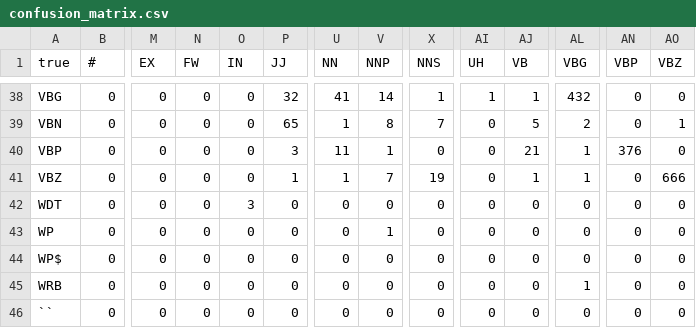
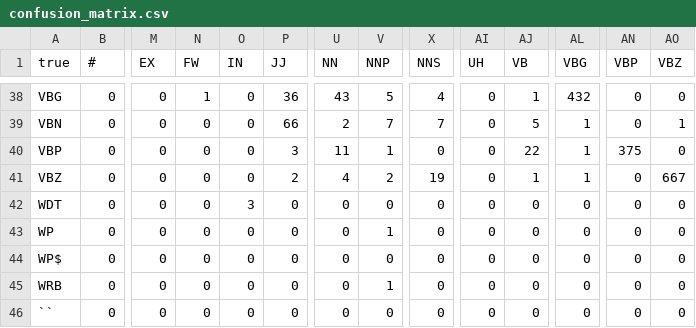
Before and after one commit to melanietosik/viterbi-pos-tagger, a CSV file: docs/confusion_matrix.csv, drawn as a sheet; only a part is shown, gaps mark what is left out; the diff covers the shown part only; the diff names each change by its address in the sheet, - before the commit and + after, or states it on an @@ line.

```diff
--- a/docs/confusion_matrix.csv
+++ b/docs/confusion_matrix.csv
-N38 (FW): 0
+N38 (FW): 1
-P38 (JJ): 32
+P38 (JJ): 36
-U38 (NN): 41
+U38 (NN): 43
-V38 (NNP): 14
+V38 (NNP): 5
-X38 (NNS): 1
+X38 (NNS): 4
-AI38 (UH): 1
+AI38 (UH): 0
-P39 (JJ): 65
+P39 (JJ): 66
-U39 (NN): 1
+U39 (NN): 2
-V39 (NNP): 8
+V39 (NNP): 7
-AL39 (VBG): 2
+AL39 (VBG): 1
-AJ40 (VB): 21
+AJ40 (VB): 22
-AN40 (VBP): 376
+AN40 (VBP): 375
-P41 (JJ): 1
+P41 (JJ): 2
-U41 (NN): 1
+U41 (NN): 4
-V41 (NNP): 7
+V41 (NNP): 2
-AO41 (VBZ): 666
+AO41 (VBZ): 667
-V45 (NNP): 0
+V45 (NNP): 1
-AL45 (VBG): 1
+AL45 (VBG): 0
```
Also changed, not shown: 61 edited cells elsewhere in this file, 8 other files.
